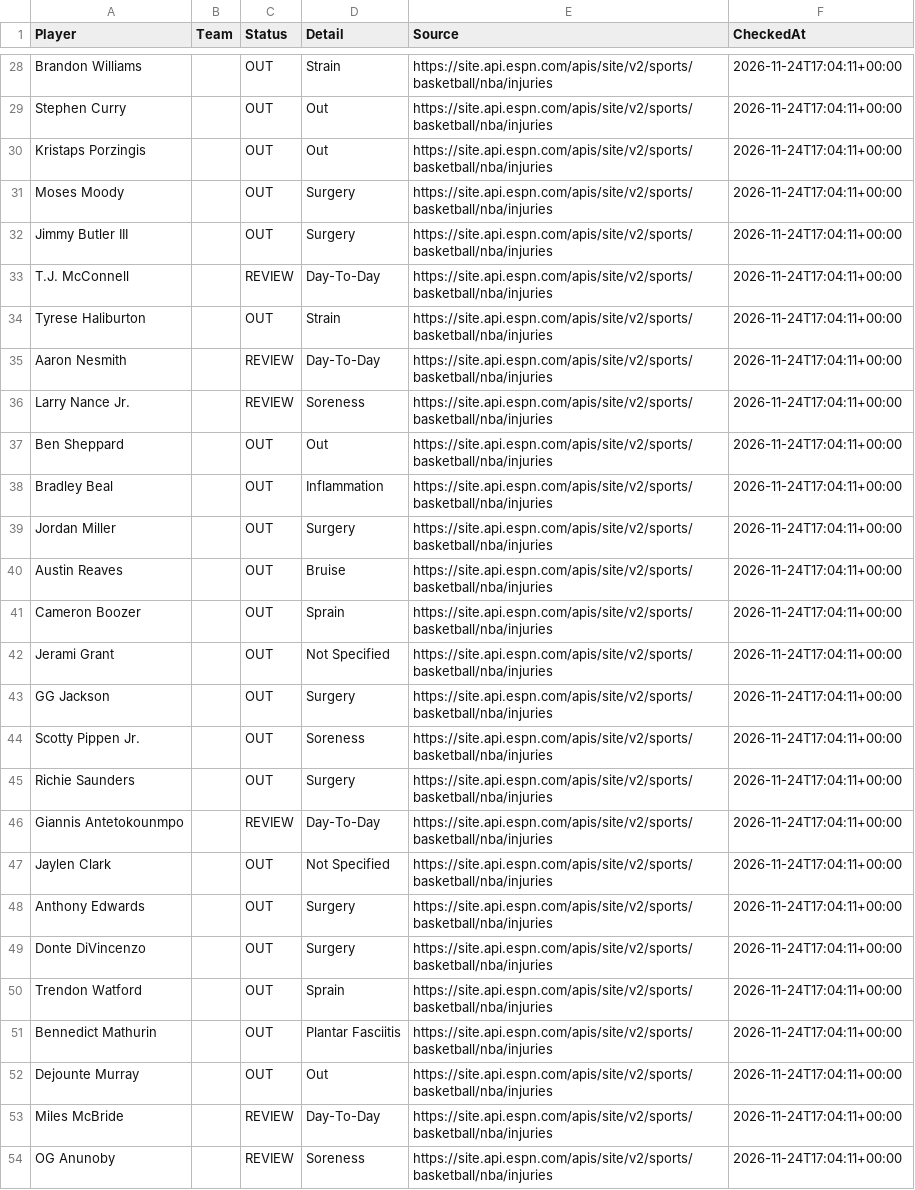
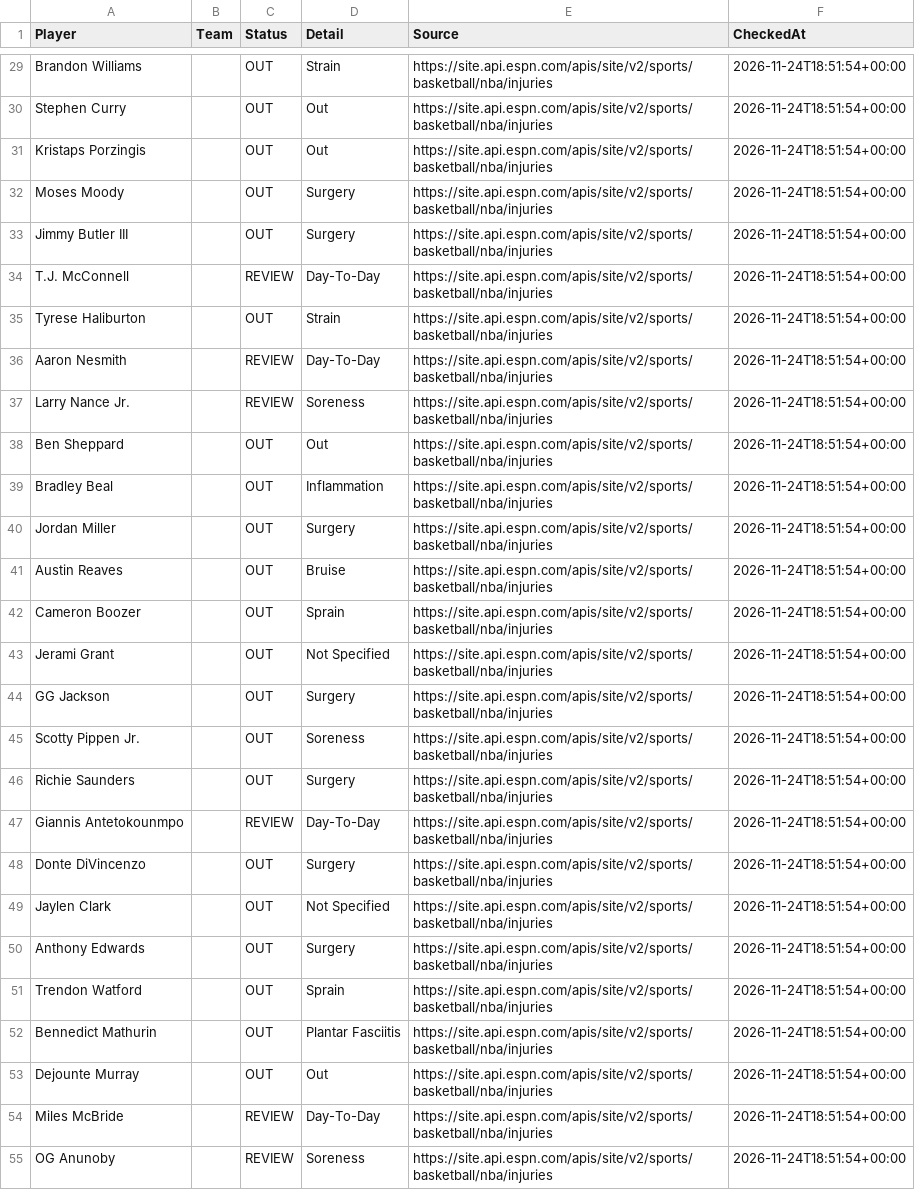
Before and after one commit to jakobabrahamson32-lgtm/courtside-edge, a CSV file: nba_injuries.csv, drawn as a sheet; only a part is shown, gaps mark what is left out; removed rows and columns are numbered as before the commit, all else as after; the diff covers the shown part only; the diff names each change by its address in the sheet, - before the commit and + after, or states it on an @@ line.

```diff
--- a/nba_injuries.csv
+++ b/nba_injuries.csv
-F29:F47 (CheckedAt): 2026-11-24T17:04:11+00:00
+F29:F47 (CheckedAt): 2026-11-24T18:51:54+00:00
+row 48: Donte DiVincenzo |  | OUT | Surgery | https://site.api.espn.com/apis/site/v2/sports/basketball/nba/injuries | 2026-11-24T18:51:54+00:00
-F49:F50 (CheckedAt): 2026-11-24T17:04:11+00:00
+F49:F50 (CheckedAt): 2026-11-24T18:51:54+00:00
-row 49: Donte DiVincenzo |  | OUT | Surgery | https://site.api.espn.com/apis/site/v2/sports/basketball/nba/injuries | 2026-11-24T17:04:11+00:00
-F51:F55 (CheckedAt): 2026-11-24T17:04:11+00:00
+F51:F55 (CheckedAt): 2026-11-24T18:51:54+00:00
```
Also changed, not shown: 4 added rows, 3 removed rows and 62 edited cells elsewhere in this file, nfl_injuries.csv.
